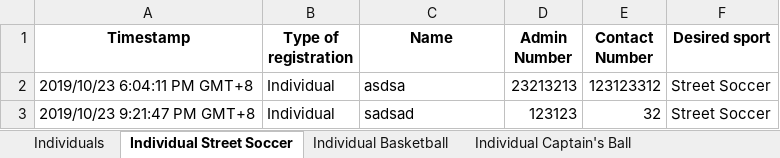
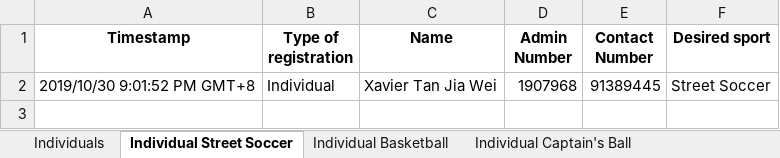
Before and after one commit to shagrirse/bestcode, an Excel workbook: sportsday/output/Compiled.xlsx, sheet Individual Street Soccer, drawn as a sheet; values as stored, in another font and other column widths than the file's, no borders; removed rows and columns are numbered as before the commit, all else as after; the diff names each change by its address in the sheet, - before the commit and + after, or states it on an @@ line.

```diff
--- a/sportsday/output/Compiled.xlsx (sheet Individual Street Soccer)
+++ b/sportsday/output/Compiled.xlsx (sheet Individual Street Soccer)
-row 2: 2019/10/23 6:04:11 PM GMT+8 | Individual | asdsa | 23213213 | 123123312 | Street Soccer
-row 3: 2019/10/23 9:21:47 PM GMT+8 | Individual | sadsad | 123123 | 32 | Street Soccer
+row 2: 2019/10/30 9:01:52 PM GMT+8 | Individual | Xavier Tan Jia Wei | 1907968 | 91389445 | Street Soccer
```
Also changed, not shown: sheet Basketball Team, sheet Individuals, sheet Street Soccer Team, sheet Captains Ball Team, sheet Individual Captain's Ball, sheet Individual Ultimate Frisbee, 2 other files.
